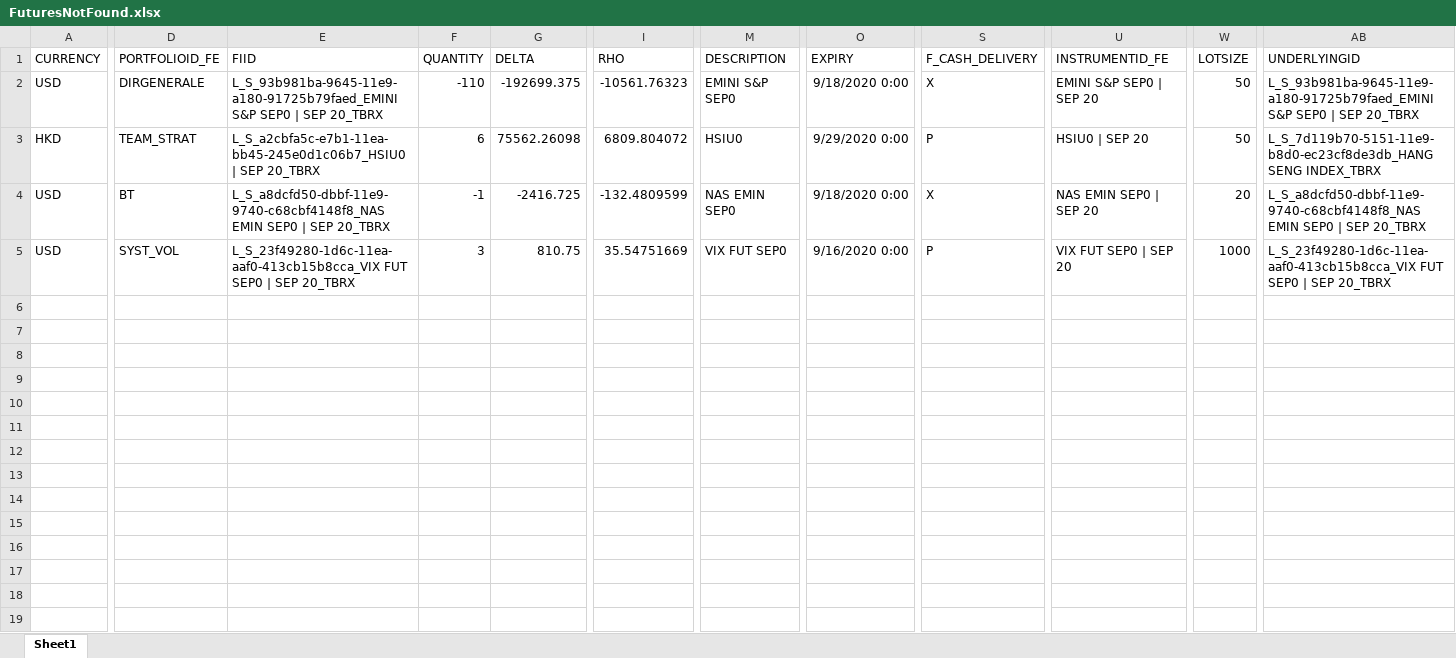
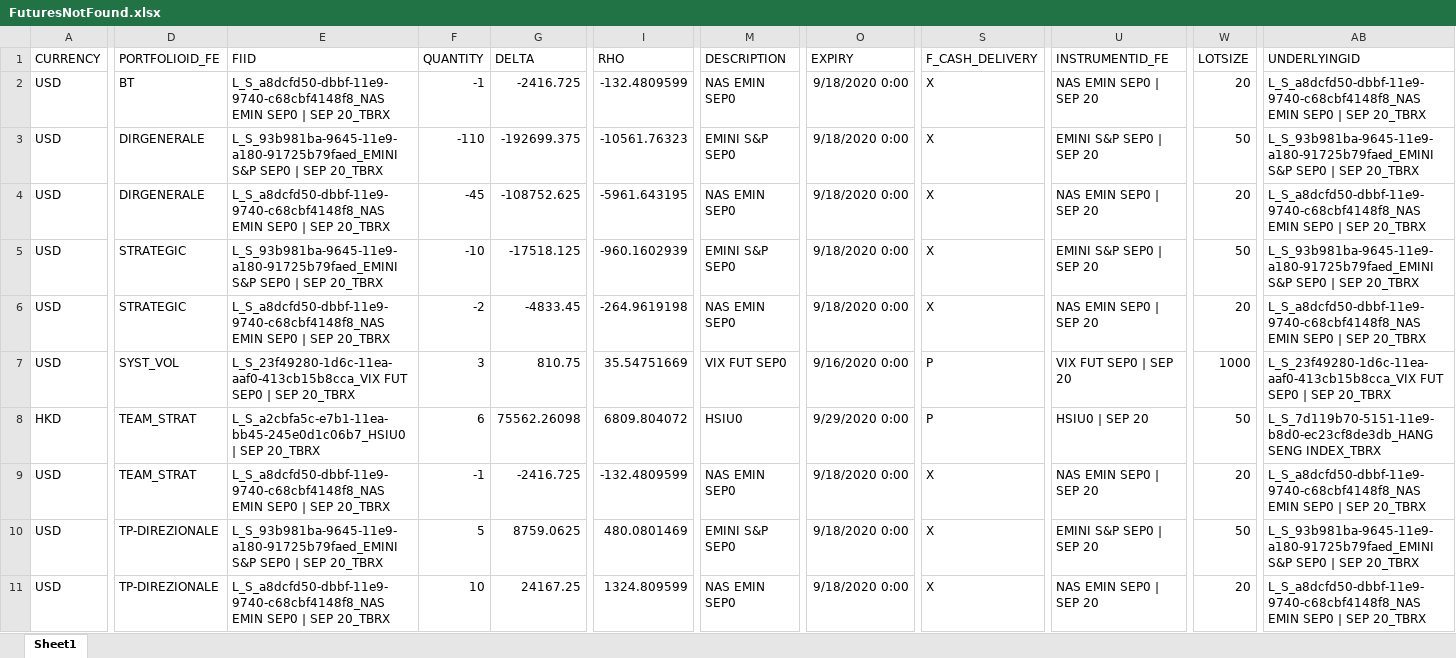
Before and after one commit to andreamartinelli1974/PrimoRepository, an Excel workbook: Tbricks/FuturesNotFound.xlsx, sheet Sheet1, drawn as a sheet; only a part is shown, gaps mark what is left out; values as stored, in another font and other column widths than the file's, no borders; addresses are those after the commit; rows hold the shown columns only; the diff covers the shown part only; the diff names each change by its address in the sheet, - before the commit and + after, or states it on an @@ line.

```diff
--- a/Tbricks/FuturesNotFound.xlsx (sheet Sheet1)
+++ b/Tbricks/FuturesNotFound.xlsx (sheet Sheet1)
+row 2: USD | BT | L_S_a8dcfd50-dbbf-11e9-9740-c68cbf4148f8_NAS EMIN SEP0 | SEP 20_TBRX | -1 | -2416.725 | -132.4809599 | NAS EMIN SEP0 | 9/18/2020 0:00 | X | NAS EMIN SEP0 | SEP 20 | 20 | L_S_a8dcfd50-dbbf-11e9-9740-c68cbf4148f8_NAS EMIN SEP0 | SEP 20_TBRX
+row 4: USD | DIRGENERALE | L_S_a8dcfd50-dbbf-11e9-9740-c68cbf4148f8_NAS EMIN SEP0 | SEP 20_TBRX | -45 | -108752.625 | -5961.643195 | NAS EMIN SEP0 | 9/18/2020 0:00 | X | NAS EMIN SEP0 | SEP 20 | 20 | L_S_a8dcfd50-dbbf-11e9-9740-c68cbf4148f8_NAS EMIN SEP0 | SEP 20_TBRX
+row 5: USD | STRATEGIC | L_S_93b981ba-9645-11e9-a180-91725b79faed_EMINI S&P SEP0 | SEP 20_TBRX | -10 | -17518.125 | -960.1602939 | EMINI S&P SEP0 | 9/18/2020 0:00 | X | EMINI S&P SEP0 | SEP 20 | 50 | L_S_93b981ba-9645-11e9-a180-91725b79faed_EMINI S&P SEP0 | SEP 20_TBRX
+row 6: USD | STRATEGIC | L_S_a8dcfd50-dbbf-11e9-9740-c68cbf4148f8_NAS EMIN SEP0 | SEP 20_TBRX | -2 | -4833.45 | -264.9619198 | NAS EMIN SEP0 | 9/18/2020 0:00 | X | NAS EMIN SEP0 | SEP 20 | 20 | L_S_a8dcfd50-dbbf-11e9-9740-c68cbf4148f8_NAS EMIN SEP0 | SEP 20_TBRX
+row 7: USD | SYST_VOL | L_S_23f49280-1d6c-11ea-aaf0-413cb15b8cca_VIX FUT SEP0 | SEP 20_TBRX | 3 | 810.75 | 35.54751669 | VIX FUT SEP0 | 9/16/2020 0:00 | P | VIX FUT SEP0 | SEP 20 | 1000 | L_S_23f49280-1d6c-11ea-aaf0-413cb15b8cca_VIX FUT SEP0 | SEP 20_TBRX
-D9 (PORTFOLIOID_FE): BT
+D9 (PORTFOLIOID_FE): TEAM_STRAT
+row 10: USD | TP-DIREZIONALE | L_S_93b981ba-9645-11e9-a180-91725b79faed_EMINI S&P SEP0 | SEP 20_TBRX | 5 | 8759.0625 | 480.0801469 | EMINI S&P SEP0 | 9/18/2020 0:00 | X | EMINI S&P SEP0 | SEP 20 | 50 | L_S_93b981ba-9645-11e9-a180-91725b79faed_EMINI S&P SEP0 | SEP 20_TBRX
-D11 (PORTFOLIOID_FE): SYST_VOL
+D11 (PORTFOLIOID_FE): TP-DIREZIONALE
-E11 (FIID): L_S_23f49280-1d6c-11ea-aaf0-413cb15b8cca_VIX FUT SEP0 |…
+E11 (FIID): L_S_a8dcfd50-dbbf-11e9-9740-c68cbf4148f8_NAS EMIN SEP0 |…
-F11 (QUANTITY): 3
+F11 (QUANTITY): 10
-G11 (DELTA): 810.75
+G11 (DELTA): 24167.25
-I11 (RHO): 35.54751669
+I11 (RHO): 1324.809599
-M11 (DESCRIPTION): VIX FUT SEP0
+M11 (DESCRIPTION): NAS EMIN SEP0
-O11 (EXPIRY): 9/16/2020 0:00
+O11 (EXPIRY): 9/18/2020 0:00
-S11 (F_CASH_DELIVERY): P
+S11 (F_CASH_DELIVERY): X
-U11 (INSTRUMENTID_FE): VIX FUT SEP0 | SEP 20
+U11 (INSTRUMENTID_FE): NAS EMIN SEP0 | SEP 20
-W11 (LOTSIZE): 1000
+W11 (LOTSIZE): 20
-AB11 (UNDERLYINGID): L_S_23f49280-1d6c-11ea-aaf0-413cb15b8cca_VIX FUT SEP0 |…
+AB11 (UNDERLYINGID): L_S_a8dcfd50-dbbf-11e9-9740-c68cbf4148f8_NAS EMIN SEP0 |…
```
Also changed, not shown: 2 edited cells elsewhere in this sheet, Tbricks/EquitiesNotFound.xlsx, Tbricks/OptionsNotFound.xlsx, 6 other files.
